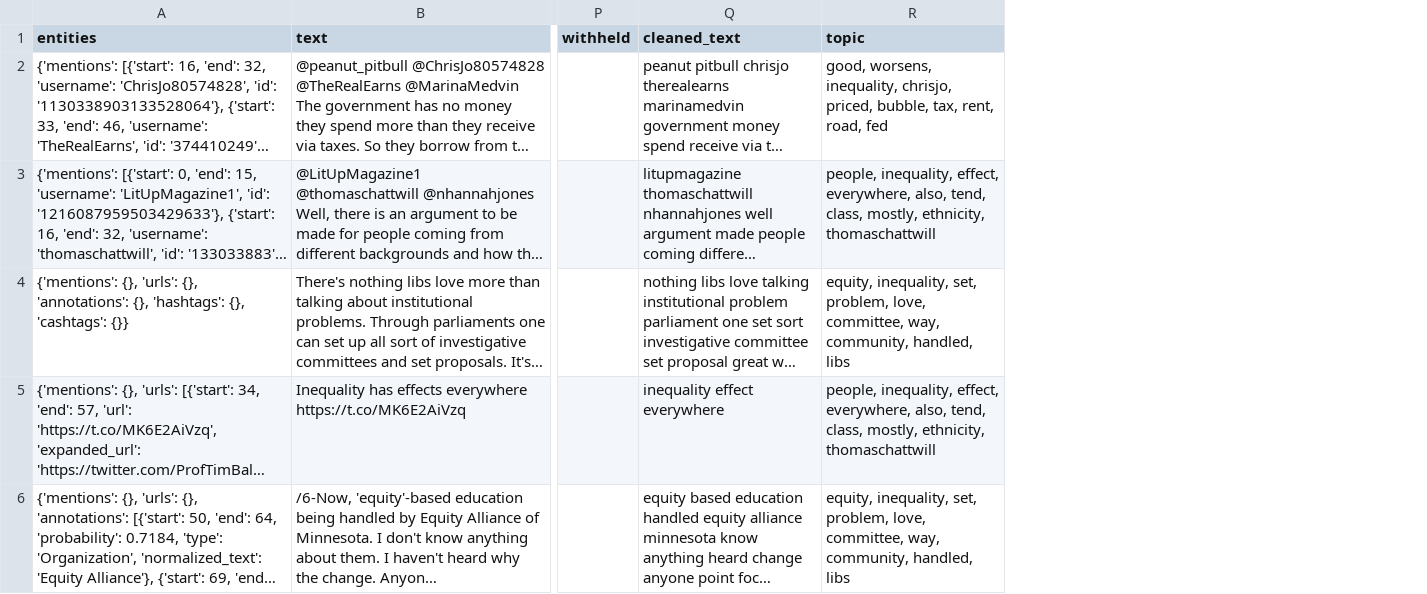
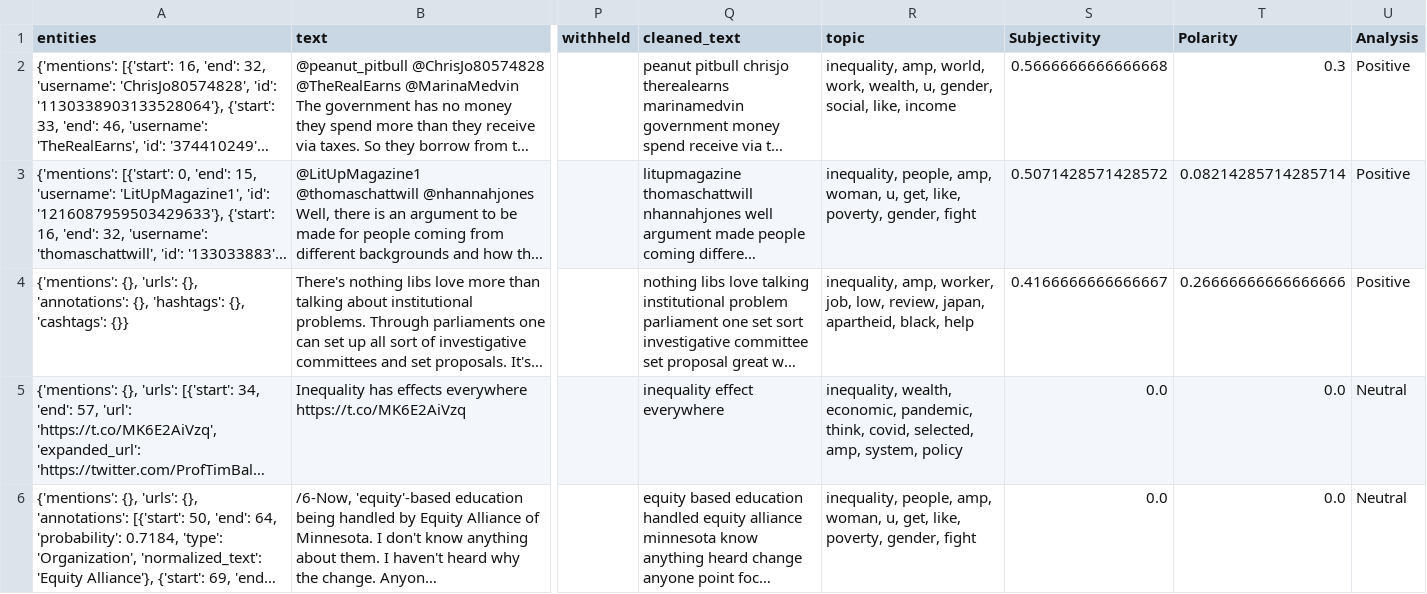
Before and after one commit to melisnv/twitter-knowledge-graph, a CSV file: data/sample_tweet_data.csv, drawn as a sheet; only a part is shown, gaps mark what is left out; long unchanged cells end in …; the diff names each change by its address in the sheet, - before the commit and + after, or states it on an @@ line.

```diff
--- a/data/sample_tweet_data.csv
+++ b/data/sample_tweet_data.csv
+column S (Subjectivity), rows 2-6: 0.5666666666666668 | 0.5071428571428572 | 0.4166666666666667 | 0.0 | 0.0
+column T (Polarity), rows 2-6: 0.3 | 0.08214285714285714 | 0.26666666666666666 | 0.0 | 0.0
+column U (Analysis), rows 2-6: Positive | Positive | Positive | Neutral | Neutral
-R2 (topic): good, worsens, inequality, chrisjo, priced, bubble, tax, rent, road, fed
+R2 (topic): inequality, amp, world, work, wealth, u, gender, social, like, income
-R3 (topic): people, inequality, effect, everywhere, also, tend, class, mostly, ethnicity, thomaschattwill
+R3 (topic): inequality, people, amp, woman, u, get, like, poverty, gender, fight
-R4 (topic): equity, inequality, set, problem, love, committee, way, community, handled, libs
+R4 (topic): inequality, amp, worker, job, low, review, japan, apartheid, black, help
-R5 (topic): people, inequality, effect, everywhere, also, tend, class, mostly, ethnicity, thomaschattwill
+R5 (topic): inequality, wealth, economic, pandemic, think, covid, selected, amp, system, policy
-R6 (topic): equity, inequality, set, problem, love, committee, way, community, handled, libs
+R6 (topic): inequality, people, amp, woman, u, get, like, poverty, gender, fight
```
Also changed, not shown: 25 other files.
